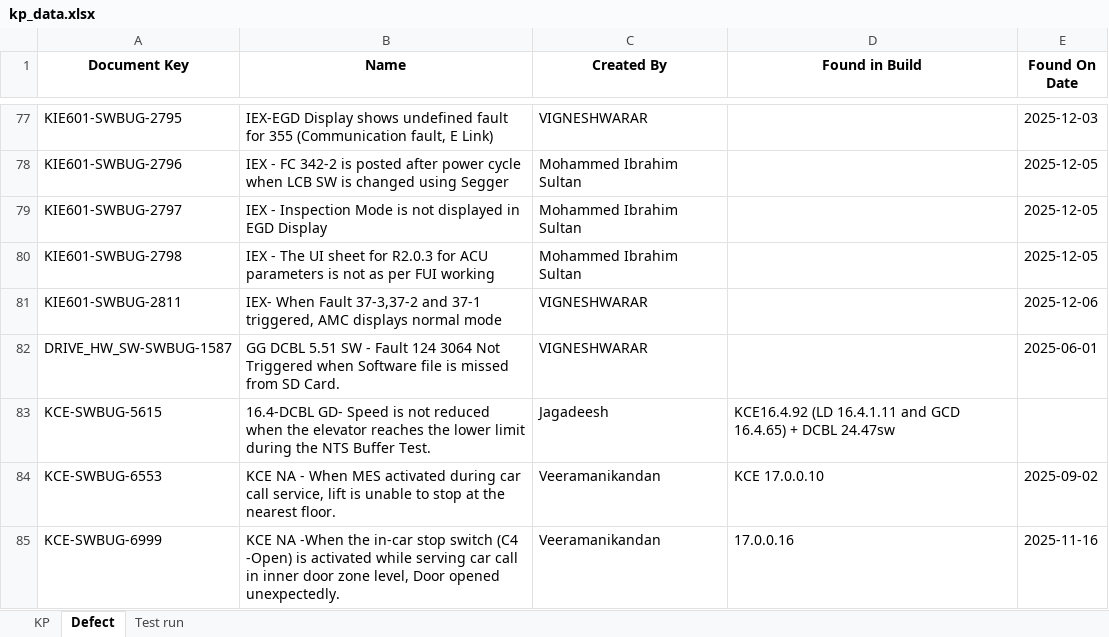
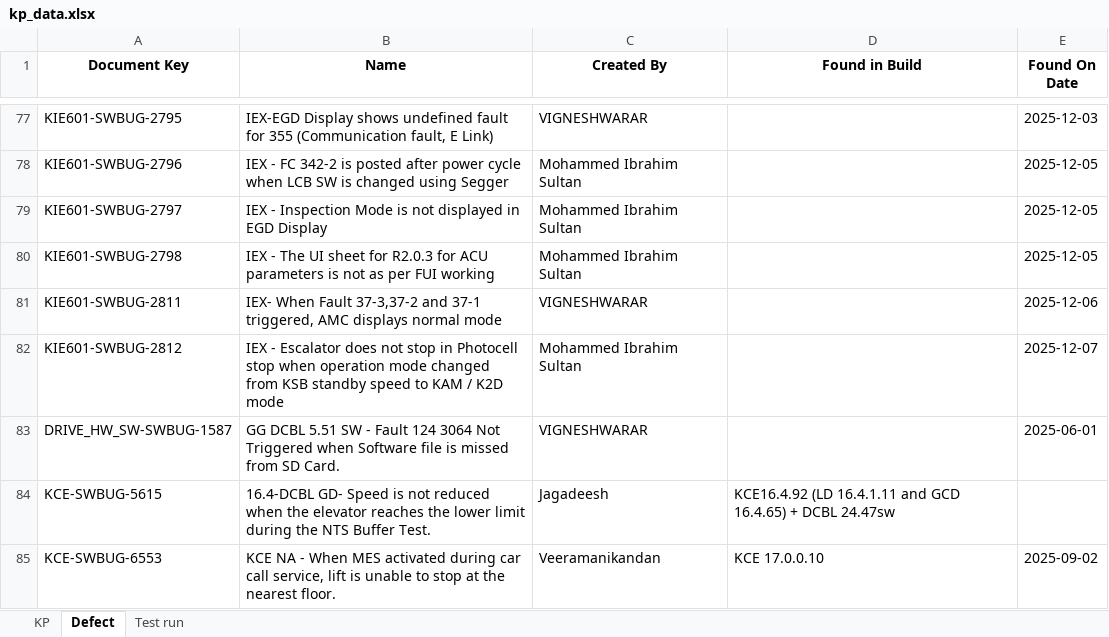
Before and after one commit to DineshGoverthanan/KCE_KPI, an Excel workbook: kp_data.xlsx, sheet Defect, drawn as a sheet; only a part is shown, gaps mark what is left out; the shorter side is filled out with more unchanged rows; values as stored, in another font and other column widths than the file's, no borders; the diff names each change by its address in the sheet, - before the commit and + after, or states it on an @@ line.

```diff
--- a/kp_data.xlsx (sheet Defect)
+++ b/kp_data.xlsx (sheet Defect)
+row 82: KIE601-SWBUG-2812 | IEX - Escalator does not stop in Photocell stop when operation mode changed from KSB standby speed to KAM / K2D mode | Mohammed Ibrahim Sultan |  | 2025-12-07
```
Also changed, not shown: sheet Test run, sheet KP, 12 other files.
